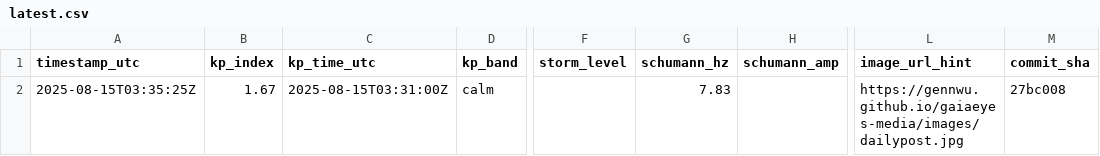
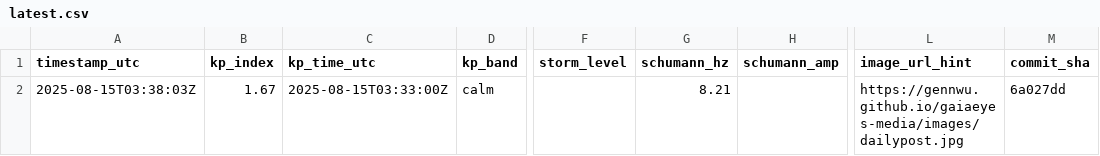
Before and after one commit to GaiaEyesHQ/gaiaeyes-media, a CSV file: data/latest.csv, drawn as a sheet; only a part is shown, gaps mark what is left out; the diff names each change by its address in the sheet, - before the commit and + after, or states it on an @@ line.

Commit message:
daily: update image and data (2025-08-15T03:38:02Z)

```diff
--- a/data/latest.csv
+++ b/data/latest.csv
-A2 (timestamp_utc): 2025-08-15T03:35:25Z
+A2 (timestamp_utc): 2025-08-15T03:38:03Z
-C2 (kp_time_utc): 2025-08-15T03:31:00Z
+C2 (kp_time_utc): 2025-08-15T03:33:00Z
-G2 (schumann_hz): 7.83
+G2 (schumann_hz): 8.21
-M2 (commit_sha): 27bc008
+M2 (commit_sha): 6a027dd
```
Also changed, not shown: 1 other file.
